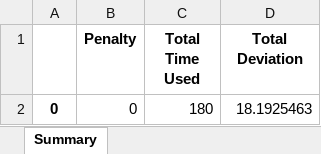
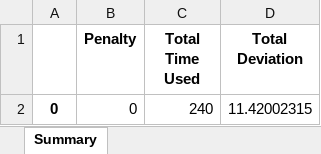
Before and after one commit to Jdrachmann/The_dynamic_scheduler, an Excel workbook: Dynamic Scheduler/Results/workout_schedule.xlsx, sheet Summary, drawn as a sheet; values as stored, in another font and other column widths than the file's, no borders; the diff names each change by its address in the sheet, - before the commit and + after, or states it on an @@ line.

```diff
--- a/Dynamic Scheduler/Results/workout_schedule.xlsx (sheet Summary)
+++ b/Dynamic Scheduler/Results/workout_schedule.xlsx (sheet Summary)
-C2 (Total Time Used): 180
+C2 (Total Time Used): 240
-D2 (Total Deviation): 18.1925463
+D2 (Total Deviation): 11.42002315
```
Also changed, not shown: sheet Effective_Volume, sheet Fatigue, sheet Sets_Performed, sheet Time_Used_vs_Available, sheet Achieved_vs_Target_Volume, Dynamic Scheduler/DayAvailability.xlsx, 2 other files.
